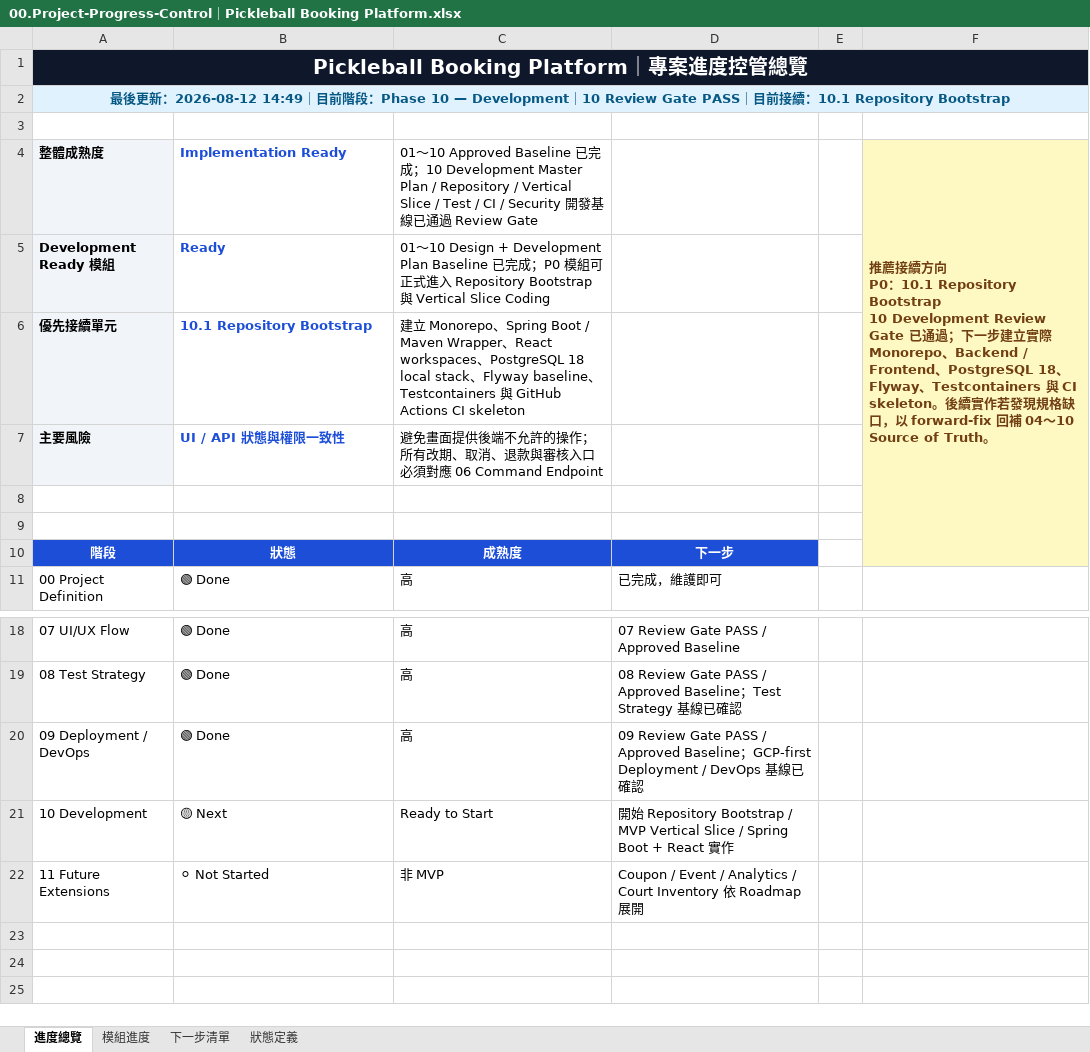
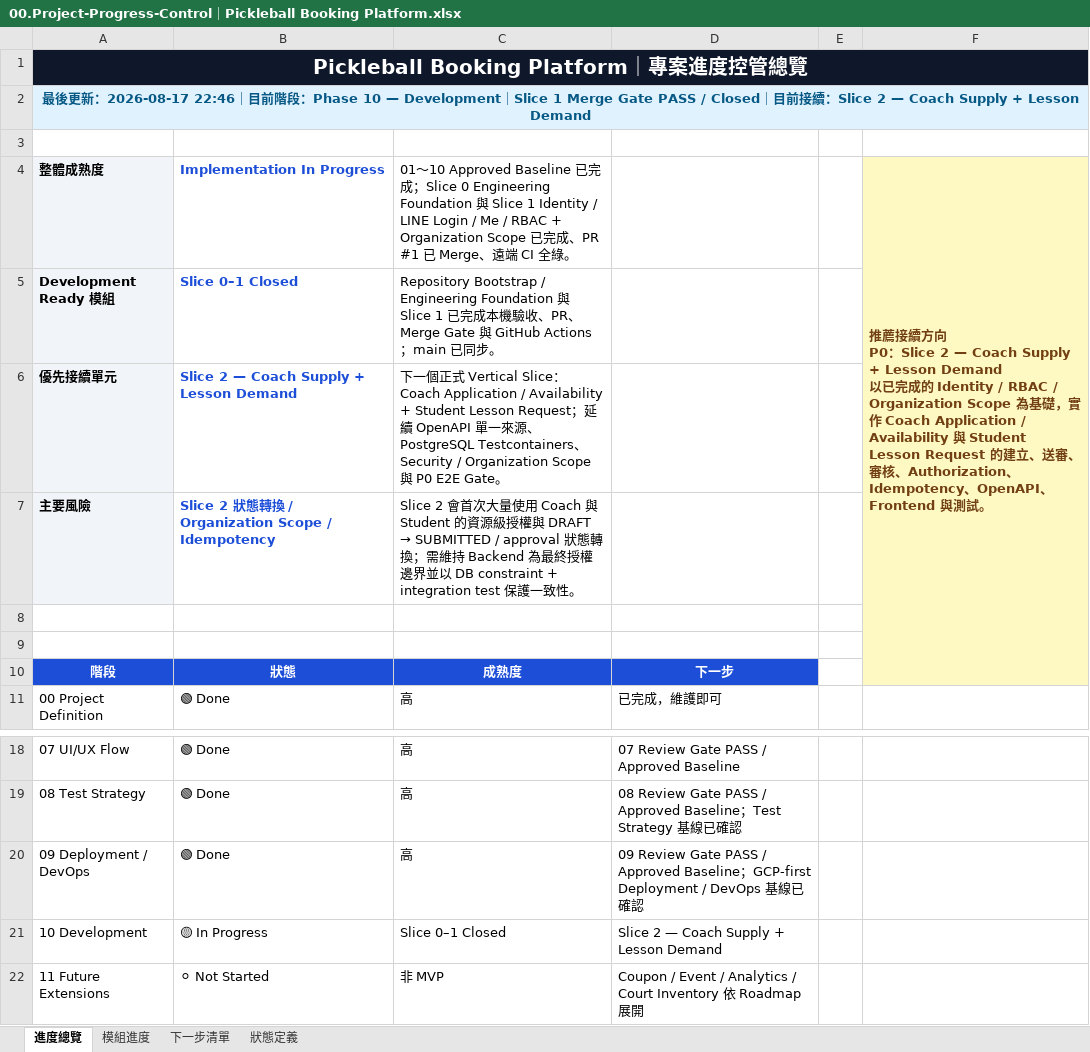
Before and after one commit to heyi0819/Pickleball-Booking-Platform, an Excel workbook: docs/reference/00.Project-Progress-Control｜Pickleball Booking Platform.xlsx, sheet 進度總覽, drawn as a sheet; only a part is shown, gaps mark what is left out; values as stored, in another font and other column widths than the file's, no borders; charts and pictures and conditional formats not drawn; ↵ is a line break in a cell; the diff names each change by its address in the sheet, - before the commit and + after, or states it on an @@ line.

Commit message:
docs: sync references and sealed progress

```diff
--- a/docs/reference/00.Project-Progress-Control｜Pickleball Booking Platform.xlsx (sheet 進度總覽)
+++ b/docs/reference/00.Project-Progress-Control｜Pickleball Booking Platform.xlsx (sheet 進度總覽)
-A2: …新：2026-08-12 14:49｜目前階段：Phase 10 — Development｜10 Review Gate PASS｜目前接續：10.1 Repository Bootstrap
+A2: …新：2026-08-17 22:46｜目前階段：Phase 10 — Development｜Slice 1 Merge Gate PASS / Closed｜目前接續：Slice 2 — Coach Supply + Lesson Demand
-B4: Implementation Ready
+B4: Implementation In Progress
-C4: …成；10 Development Master Plan / Repository / Vertical Slice / Test / CI / Security 開發基線已通過 Review Gate
+C4: …成；Slice 0 Engineering Foundation 與 Slice 1 Identity / LINE Login / Me / RBAC + Organization Scope 已完成、PR #1 已 Merge、遠端 CI 全綠。
-F4: …P0：10.1 Repository Bootstrap ↵ 10 Development Review Gate 已通過；下一步建立實際 Monorepo、Backend / Frontend、PostgreSQL 18、Flyway、Testcontainers 與 CI skeleton。後續實作若發現規格缺口，以 forward-fix 回補 04～10 Source of Truth。
+F4: …P0：Slice 2 — Coach Supply + Lesson Demand ↵ 以已完成的 Identity / RBAC / Organization Scope 為基礎，實作 Coach Application / Availability 與 Student Lesson Request 的建立、送審、審核、Authorization、Idempotency、OpenAPI、Frontend 與測試。
-B5: Ready
+B5: Slice 0–1 Closed
-C5: 01～10 Design + Development Plan Baseline 已完成；P0 模組可正式進入 Repository Bootstrap 與 Vertical Slice Coding
+C5: Repository Bootstrap / Engineering Foundation 與 Slice 1 已完成本機驗收、PR、Merge Gate 與 GitHub Actions；main 已同步。
-B6: 10.1 Repository Bootstrap
+B6: Slice 2 — Coach Supply + Lesson Demand
-C6: 建立 Monorepo、Spring Boot / Maven Wrapper、React workspaces、PostgreSQL 18 local stack、Flyway baseline、Testcontainers 與 GitHub Actions CI skeleton
+C6: 下一個正式 Vertical Slice：Coach Application / Availability + Student Lesson Request；延續 OpenAPI 單一來源、PostgreSQL Testcontainers、Security / Organization Scope 與 P0 E2E Gate。
-B7: UI / API 狀態與權限一致性
+B7: Slice 2 狀態轉換 / Organization Scope / Idempotency
@@ C7: 避免畫面提供後端不允許的操作；所有改期、取消、退款與審核入口必須對應 06 Command Endpoint → Slice 2 會首次大量使用 Coach 與 Student 的資源級授權與 DRAFT → SUBMITTED / approval 狀態轉換；需維持 Backend 為最終授權邊界並以 DB constraint + integration test 保護一致性。 @@
-B21: 🟡 Next
+B21: 🟡 In Progress
-C21: Ready to Start
+C21: Slice 0–1 Closed
-D21: 開始 Repository Bootstrap / MVP Vertical Slice / Spring Boot + React 實作
+D21: Slice 2 — Coach Supply + Lesson Demand
```
Also changed, not shown: sheet 下一步清單, 6 other files.
